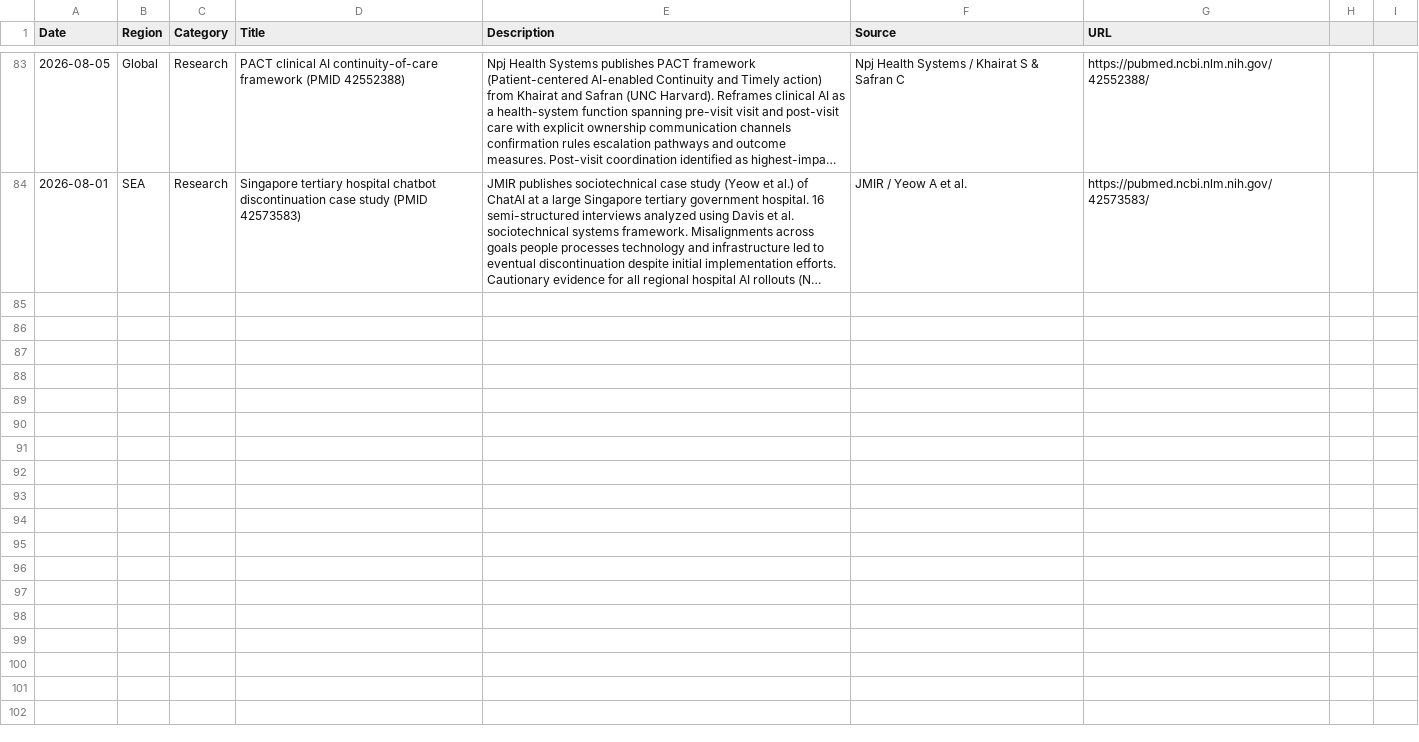
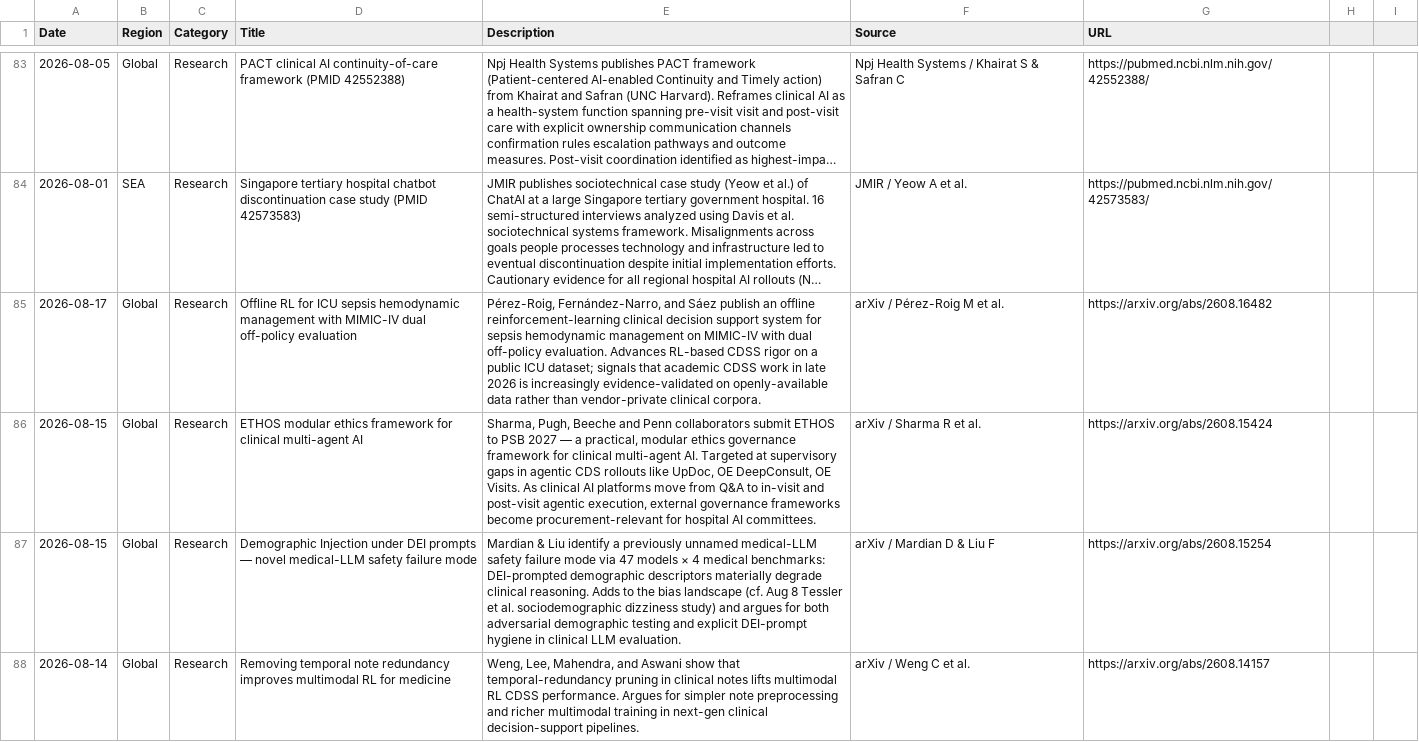
Before and after one commit to vivmuk/OpenEvidence, a CSV file: data/global_landscape.csv, drawn as a sheet; only a part is shown, gaps mark what is left out; long unchanged cells end in …; the diff covers the shown part only; the diff names each change by its address in the sheet, - before the commit and + after, or states it on an @@ line.

Commit message:
Global CDS tracker weekly: 2026-08-19 (Aug 11-17 research sweep)

```diff
--- a/data/global_landscape.csv
+++ b/data/global_landscape.csv
+row 85: 2026-08-17 | Global | Research | Offline RL for ICU sepsis hemodynamic management with MIMIC-IV dual off-policy evaluation | Pérez-Roig, Fernández-Narro, and Sáez publish an offline reinforcement-learning clinical decision support system for sepsis hemodynamic management on MIMIC-IV with dual off-policy evaluation. Advances RL-based CDSS rigor on a public ICU dataset; signals that academic CDSS work in late 2026 is increasingly evidence-validated on openly-available data rather than vendor-private clinical corpora. | arXiv / Pérez-Roig M et al. | https://arxiv.org/abs/2608.16482
+row 86: 2026-08-15 | Global | Research | ETHOS modular ethics framework for clinical multi-agent AI | Sharma, Pugh, Beeche and Penn collaborators submit ETHOS to PSB 2027 — a practical, modular ethics governance framework for clinical multi-agent AI. Targeted at supervisory gaps in agentic CDS rollouts like UpDoc, OE DeepConsult, OE Visits. As clinical AI platforms move from Q&A to in-visit and post-visit agentic execution, external governance frameworks become procurement-relevant for hospital AI committees. | arXiv / Sharma R et al. | https://arxiv.org/abs/2608.15424
+row 87: 2026-08-15 | Global | Research | Demographic Injection under DEI prompts — novel medical-LLM safety failure mode | Mardian & Liu identify a previously unnamed medical-LLM safety failure mode via 47 models × 4 medical benchmarks: DEI-prompted demographic descriptors materially degrade clinical reasoning. Adds to the bias landscape (cf. Aug 8 Tessler et al. sociodemographic dizziness study) and argues for both adversarial demographic testing and explicit DEI-prompt hygiene in clinical LLM evaluation. | arXiv / Mardian D & Liu F | https://arxiv.org/abs/2608.15254
+row 88: 2026-08-14 | Global | Research | Removing temporal note redundancy improves multimodal RL for medicine | Weng, Lee, Mahendra, and Aswani show that temporal-redundancy pruning in clinical notes lifts multimodal RL CDSS performance. Argues for simpler note preprocessing and richer multimodal training in next-gen clinical decision-support pipelines. | arXiv / Weng C et al. | https://arxiv.org/abs/2608.14157
```
Also changed, not shown: 4 added rows elsewhere in this file, 6 other files.
